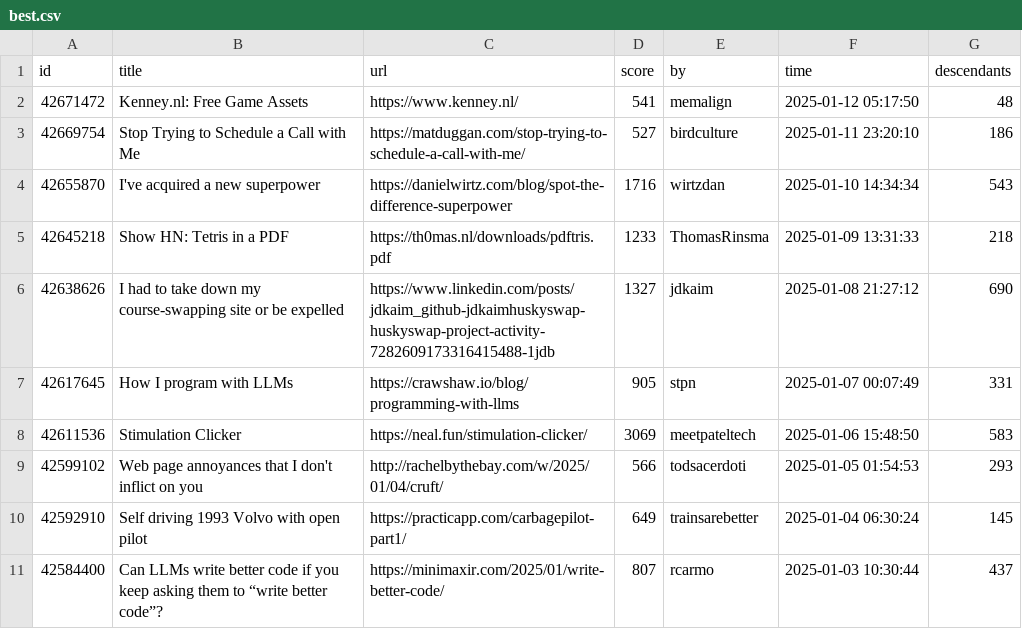
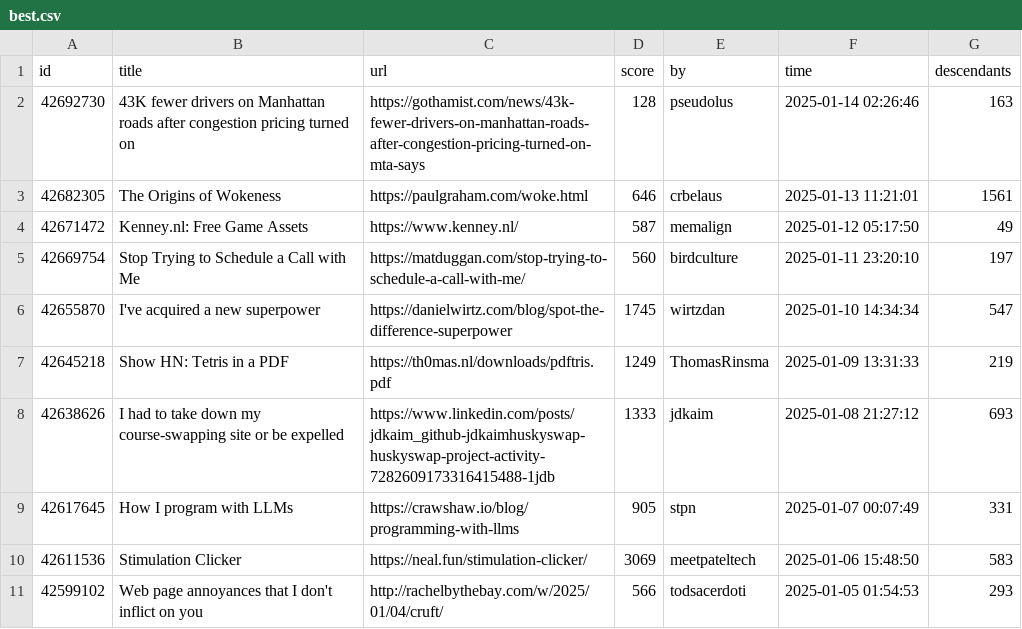
Before and after one commit to boda-sh/hacker-news-headlines, a CSV file: data/best.csv, drawn as a sheet; only a part is shown; the shorter side is filled out with more unchanged rows.

```diff
--- a/data/best.csv
+++ b/data/best.csv
@@ -1,7 +1,9 @@
 id,title,url,score,by,time,descendants
-42671472,Kenney.nl: Free Game Assets,https://www.kenney.nl/,541,memalign,2025-01-12 05:17:50,48
-42669754,Stop Trying to Schedule a Call with Me,https://matduggan.com/stop-trying-to-schedule-a-call-with-me/,527,birdculture,2025-01-11 23:20:10,186
-42655870,I've acquired a new superpower,https://danielwirtz.com/blog/spot-the-difference-superpower,1716,wirtzdan,2025-01-10 14:34:34,543
-42645218,Show HN: Tetris in a PDF,https://th0mas.nl/downloads/pdftris.pdf,1233,ThomasRinsma,2025-01-09 13:31:33,218
-42638626,I had to take down my course-swapping site or be expelled,https://www.linkedin.com/posts/jdkaim_github-jdkaimhuskyswap-huskyswap-project-activity-7282609173316415488-1jdb,1327,jdkaim,2025-01-08 21:27:12,690
+42692730,43K fewer drivers on Manhattan roads after congestion pricing turned on,https://gothamist.com/news/43k-fewer-drivers-on-manhattan-roads-after-congestion-pricing-turned-on-mta-says,128,pseudolus,2025-01-14 02:26:46,163
+42682305,The Origins of Wokeness,https://paulgraham.com/woke.html,646,crbelaus,2025-01-13 11:21:01,1561
+42671472,Kenney.nl: Free Game Assets,https://www.kenney.nl/,587,memalign,2025-01-12 05:17:50,49
+42669754,Stop Trying to Schedule a Call with Me,https://matduggan.com/stop-trying-to-schedule-a-call-with-me/,560,birdculture,2025-01-11 23:20:10,197
+42655870,I've acquired a new superpower,https://danielwirtz.com/blog/spot-the-difference-superpower,1745,wirtzdan,2025-01-10 14:34:34,547
+42645218,Show HN: Tetris in a PDF,https://th0mas.nl/downloads/pdftris.pdf,1249,ThomasRinsma,2025-01-09 13:31:33,219
+42638626,I had to take down my course-swapping site or be expelled,https://www.linkedin.com/posts/jdkaim_github-jdkaimhuskyswap-huskyswap-project-activity-7282609173316415488-1jdb,1333,jdkaim,2025-01-08 21:27:12,693
 42617645,How I program with LLMs,https://crawshaw.io/blog/programming-with-llms,905,stpn,2025-01-07 00:07:49,331
```
Also changed, not shown: 2 other files.
